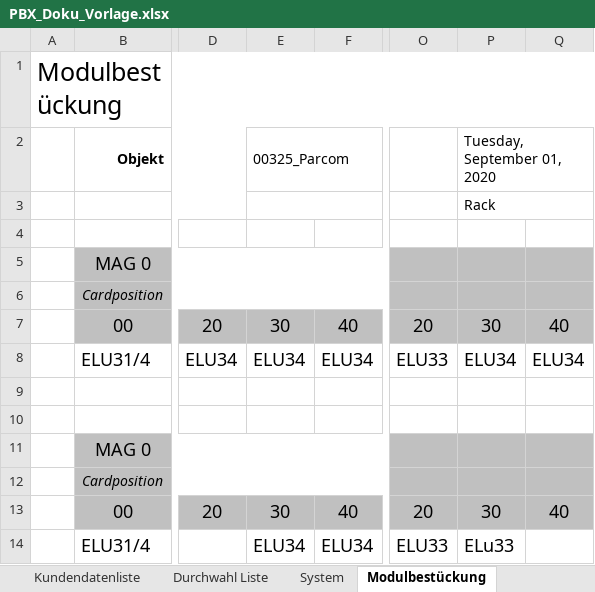
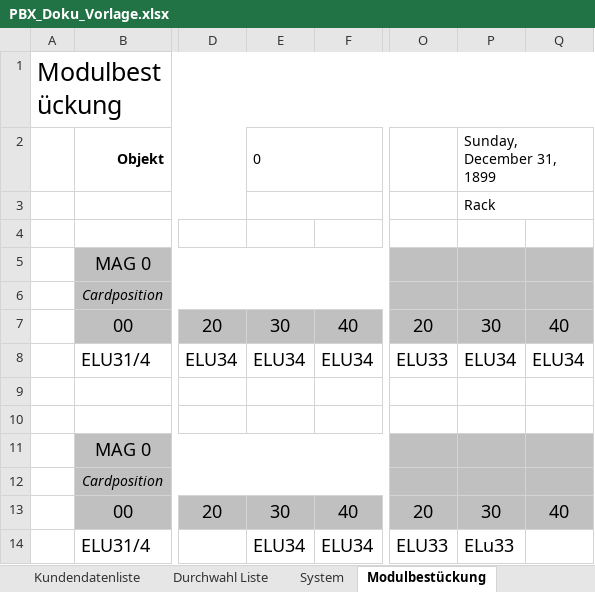
Before and after one commit to Boris182/DokutoolV1, an Excel workbook: files/PBX_Doku_Vorlage.xlsx, sheet Modulbestückung, drawn as a sheet; only a part is shown, gaps mark what is left out; values as stored, in another font and other column widths than the file's, no borders; charts and pictures not drawn; the diff names each change by its address in the sheet, - before the commit and + after, or states it on an @@ line.

```diff
--- a/files/PBX_Doku_Vorlage.xlsx (sheet Modulbestückung)
+++ b/files/PBX_Doku_Vorlage.xlsx (sheet Modulbestückung)
-E2: 00325_Parcom
+E2: 0
-P2: Tuesday, September 01, 2020
+P2: Sunday, December 31, 1899
```
Also changed, not shown: sheet System, sheet Seriennummer, sheet Kundendatenliste, sheet Durchwahl Liste, charts or pictures, 2 other files.
